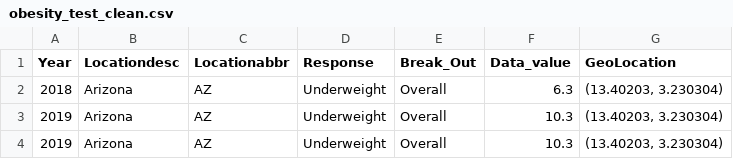
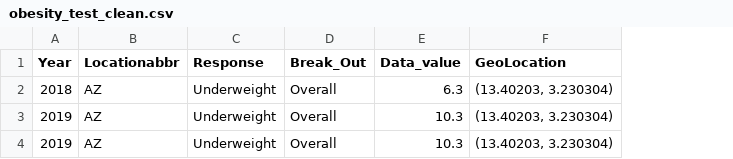
Before and after one commit to DevinaT/CSE163, a CSV file: obesity_test_clean.csv, drawn as a sheet; the diff names each change by its address in the sheet, - before the commit and + after, or states it on an @@ line.

Commit message:
updated obesity tests

```diff
--- a/obesity_test_clean.csv
+++ b/obesity_test_clean.csv
-column B (Locationdesc), rows 2-4: all Arizona
```
Also changed, not shown: 2 other files.
